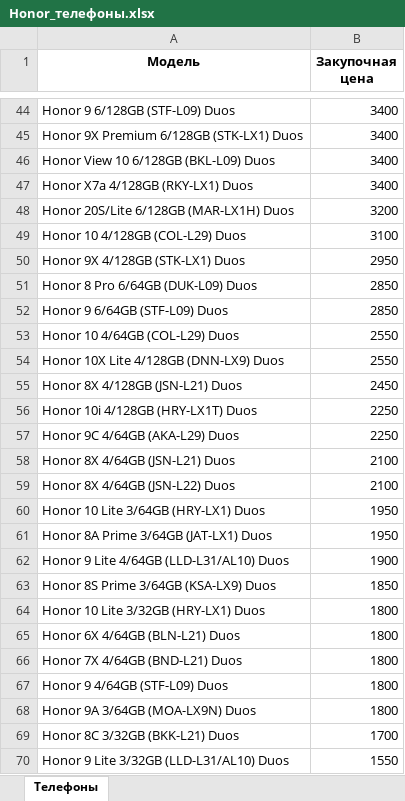
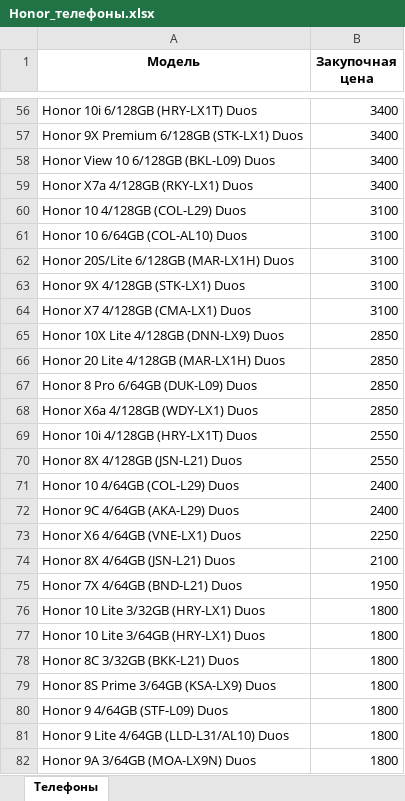
Before and after one commit to ykadulin/Trade-in-Market, an Excel workbook: Honor_телефоны.xlsx, sheet Телефоны, drawn as a sheet; only a part is shown, gaps mark what is left out; the shorter side is filled out with more unchanged rows; values as stored, in another font and other column widths than the file's, no borders; removed rows and columns are numbered as before the commit, all else as after; the diff covers the shown part only; the diff names each change by its address in the sheet, - before the commit and + after, or states it on an @@ line.

```diff
--- a/Honor_телефоны.xlsx (sheet Телефоны)
+++ b/Honor_телефоны.xlsx (sheet Телефоны)
-A56 (Модель): Honor 9 6/128GB (STF-L09) Duos
+A56 (Модель): Honor 10i 6/128GB (HRY-LX1T) Duos
-row 48: Honor 20S/Lite 6/128GB (MAR-LX1H) Duos | 3200
+row 61: Honor 10 6/64GB (COL-AL10) Duos | 3100
+row 62: Honor 20S/Lite 6/128GB (MAR-LX1H) Duos | 3100
-B63 (Закупочная цена): 2950
+B63 (Закупочная цена): 3100
+row 64: Honor X7 4/128GB (CMA-LX1) Duos | 3100
+row 65: Honor 10X Lite 4/128GB (DNN-LX9) Duos | 2850
+row 66: Honor 20 Lite 4/128GB (MAR-LX1H) Duos | 2850
-A68 (Модель): Honor 9 6/64GB (STF-L09) Duos
+A68 (Модель): Honor X6a 4/128GB (WDY-LX1) Duos
-row 53: Honor 10 4/64GB (COL-L29) Duos | 2550
-A69 (Модель): Honor 10X Lite 4/128GB (DNN-LX9) Duos
+A69 (Модель): Honor 10i 4/128GB (HRY-LX1T) Duos
-B70 (Закупочная цена): 2450
+B70 (Закупочная цена): 2550
-row 56: Honor 10i 4/128GB (HRY-LX1T) Duos | 2250
+row 71: Honor 10 4/64GB (COL-L29) Duos | 2400
-B72 (Закупочная цена): 2250
+B72 (Закупочная цена): 2400
+row 73: Honor X6 4/64GB (VNE-LX1) Duos | 2250
-row 59: Honor 8X 4/64GB (JSN-L22) Duos | 2100
-A75 (Модель): Honor 10 Lite 3/64GB (HRY-LX1) Duos
+A75 (Модель): Honor 7X 4/64GB (BND-L21) Duos
-row 61: Honor 8A Prime 3/64GB (JAT-LX1) Duos | 1950
-row 62: Honor 9 Lite 4/64GB (LLD-L31/AL10) Duos | 1900
-row 63: Honor 8S Prime 3/64GB (KSA-LX9) Duos | 1850
-A77 (Модель): Honor 6X 4/64GB (BLN-L21) Duos
+A77 (Модель): Honor 10 Lite 3/64GB (HRY-LX1) Duos
-A78 (Модель): Honor 7X 4/64GB (BND-L21) Duos
+A78 (Модель): Honor 8C 3/32GB (BKK-L21) Duos
+row 79: Honor 8S Prime 3/64GB (KSA-LX9) Duos | 1800
+row 81: Honor 9 Lite 4/64GB (LLD-L31/AL10) Duos | 1800
-row 69: Honor 8C 3/32GB (BKK-L21) Duos | 1700
```
Also changed, not shown: 40 added rows, 24 removed rows and 29 edited cells elsewhere in this sheet, 5 other files.
